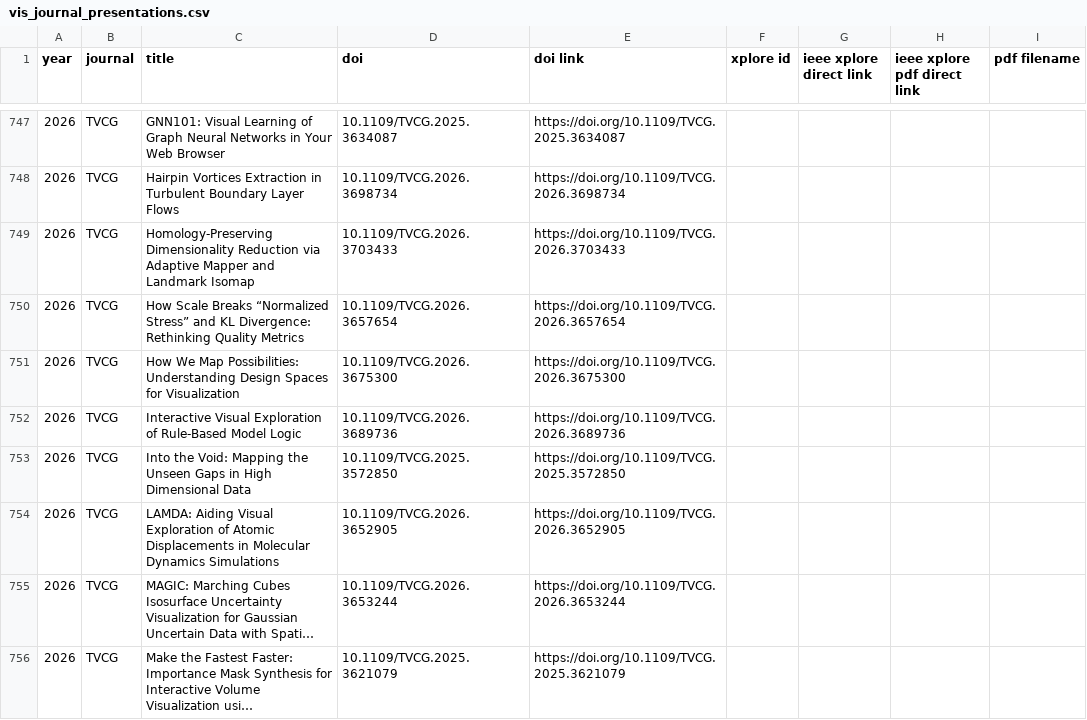
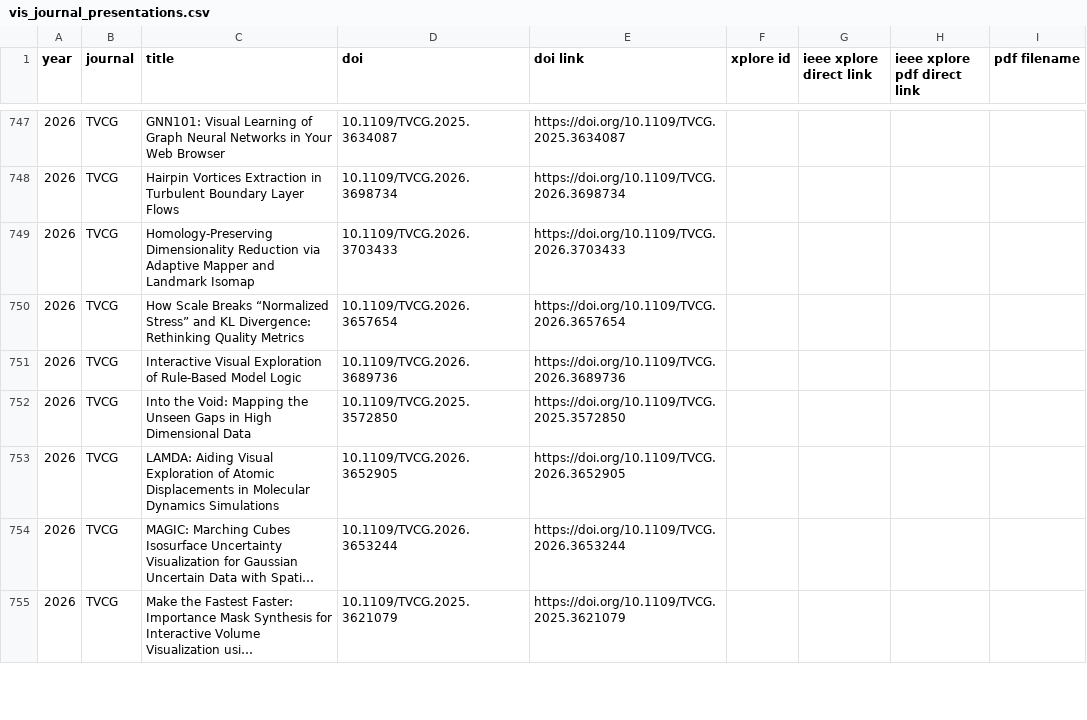
Before and after one commit to tobiasisenberg/Visualization-Reproducibility, a CSV file: input/vis_journal_presentations.csv, drawn as a sheet; only a part is shown, gaps mark what is left out; long unchanged cells end in ….

```diff
--- a/input/vis_journal_presentations.csv
+++ b/input/vis_journal_presentations.csv
@@ -750,3 +750,2 @@ year,journal,title,doi,doi link,xplore id,ieee xplore direct link,ieee xplore pd
 2026,TVCG,How Scale Breaks “Normalized Stress” and KL Divergence: Rethinking Quality Metrics,10.1109/TVCG.2026.3657654,https://doi.org/10.1109/TVCG.2026.3657654,,,,
-2026,TVCG,How We Map Possibilities: Understanding Design Spaces for Visualization,10.1109/TVCG.2026.3675300,https://doi.org/10.1109/TVCG.2026.3675300,,,,
 2026,TVCG,Interactive Visual Exploration of Rule-Based Model Logic,10.1109/TVCG.2026.3689736,https://doi.org/10.1109/TVCG.2026.3689736,,,,
```
Also changed, not shown: 3 other files.
